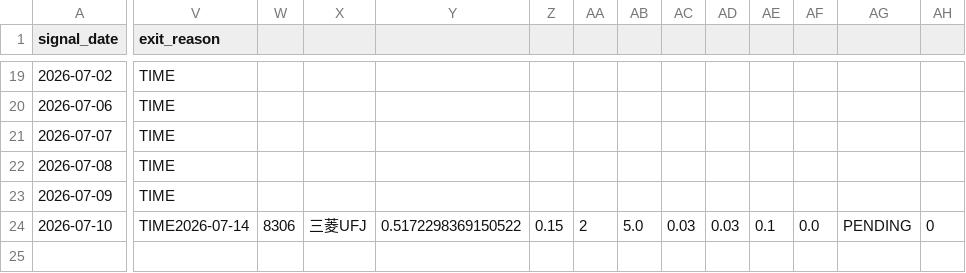
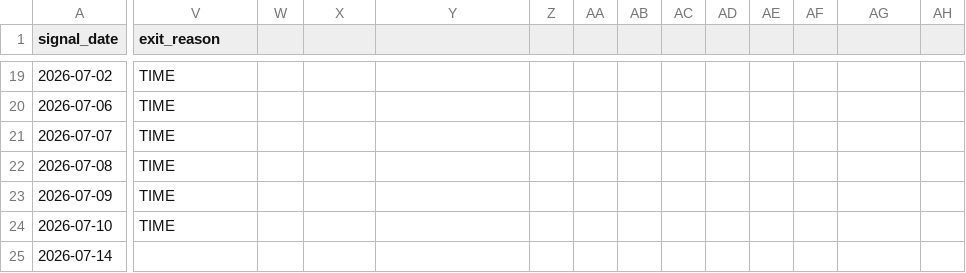
Before and after one commit to ta1k1-arakawa/stock-analyzer, a CSV file: data/trade_log_8306.csv, drawn as a sheet; only a part is shown, gaps mark what is left out; rows hold the shown columns only; the diff covers the shown part only; the diff names each change by its address in the sheet, - before the commit and + after, or states it on an @@ line.

Commit message:
改行を修正

```diff
--- a/data/trade_log_8306.csv
+++ b/data/trade_log_8306.csv
-V24 (exit_reason): TIME2026-07-14
+V24 (exit_reason): TIME
-W24: 8306
+W24: (empty)
-X24: 三菱UFJ
+X24: (empty)
-Y24: 0.5172298369150522
+Y24: (empty)
-Z24: 0.15
+Z24: (empty)
-AA24: 2
+AA24: (empty)
-AB24: 5.0
+AB24: (empty)
-AC24: 0.03
+AC24: (empty)
-AD24: 0.03
+AD24: (empty)
-AE24: 0.1
+AE24: (empty)
-AF24: 0.0
+AF24: (empty)
-AG24: PENDING
+AG24: (empty)
-AH24: 0
+AH24: (empty)
+row 25: 2026-07-14
```
Also changed, not shown: 8 edited cells elsewhere in this file.
